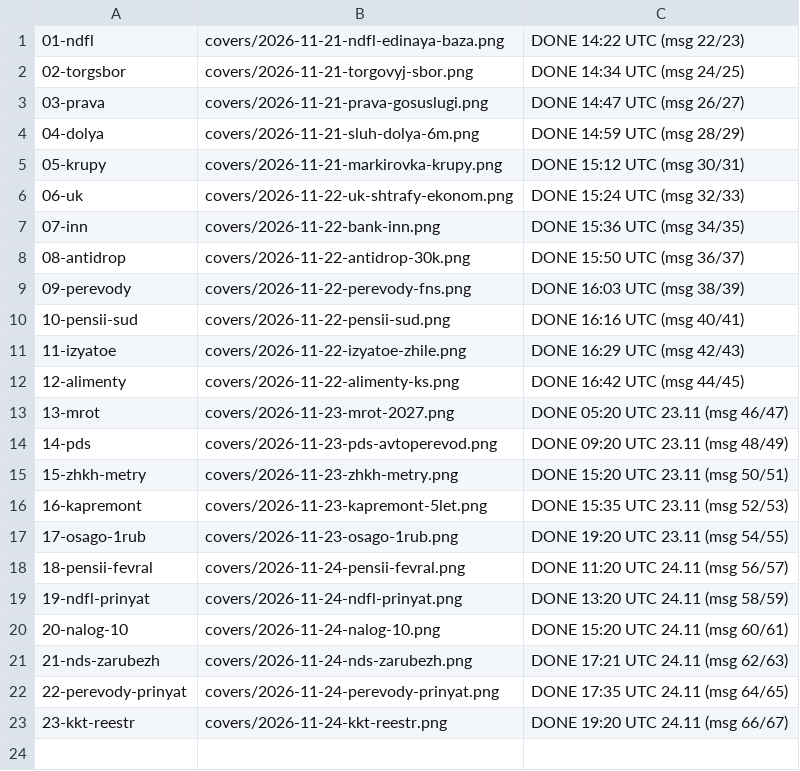
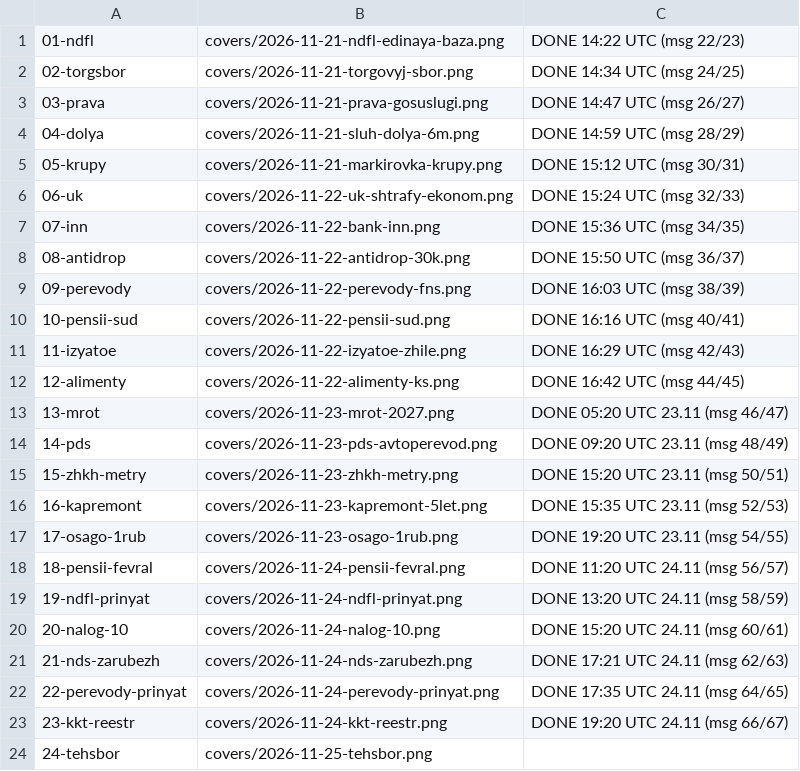
Before and after one commit to niyamelirzayev-boop/yur-immunitet-media, a TSV file: queue/manifest.tsv, drawn as a sheet.

```diff
--- a/queue/manifest.tsv
+++ b/queue/manifest.tsv
@@ -23 +23,2 @@
 23-kkt-reestr	covers/2026-11-24-kkt-reestr.png	DONE 19:20 UTC 24.11 (msg 66/67)
+24-tehsbor	covers/2026-11-25-tehsbor.png	
```
Also changed, not shown: 9 other files.
